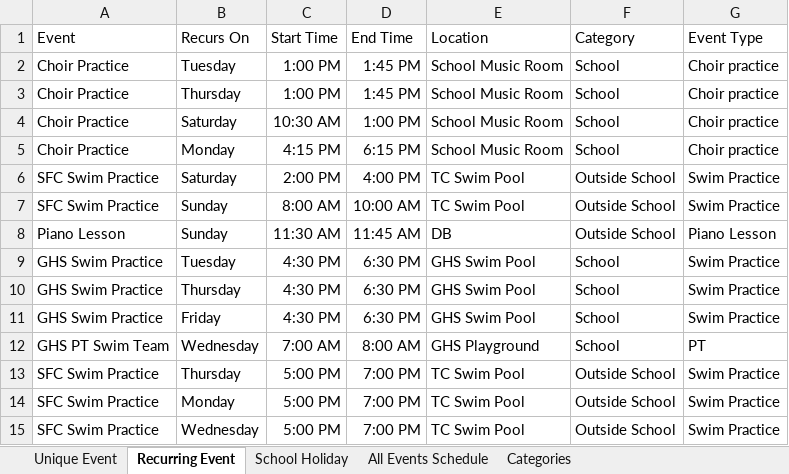
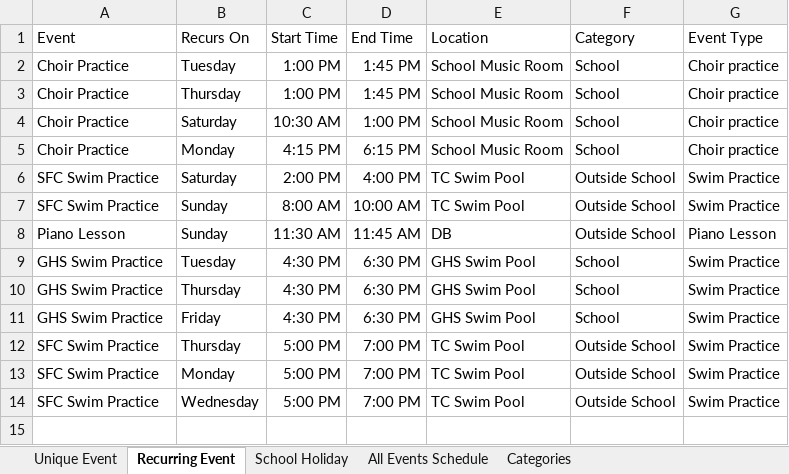
Before and after one commit to mermaidc123/Sarah-Schedule, an Excel workbook: Schedule.xlsx, sheet Recurring Event, drawn as a sheet; values as stored, in another font and other column widths than the file's, no borders; table styles not drawn; the diff names each change by its address in the sheet, - before the commit and + after, or states it on an @@ line.

```diff
--- a/Schedule.xlsx (sheet Recurring Event)
+++ b/Schedule.xlsx (sheet Recurring Event)
-row 12: GHS PT Swim Team | Wednesday | 7:00 AM | 8:00 AM | GHS Playground | School | PT
```
Also changed, not shown: sheet All Events Schedule, sheet Unique Event, sheet Categories, formulas that keep their value, hidden cells, 1 other file.
